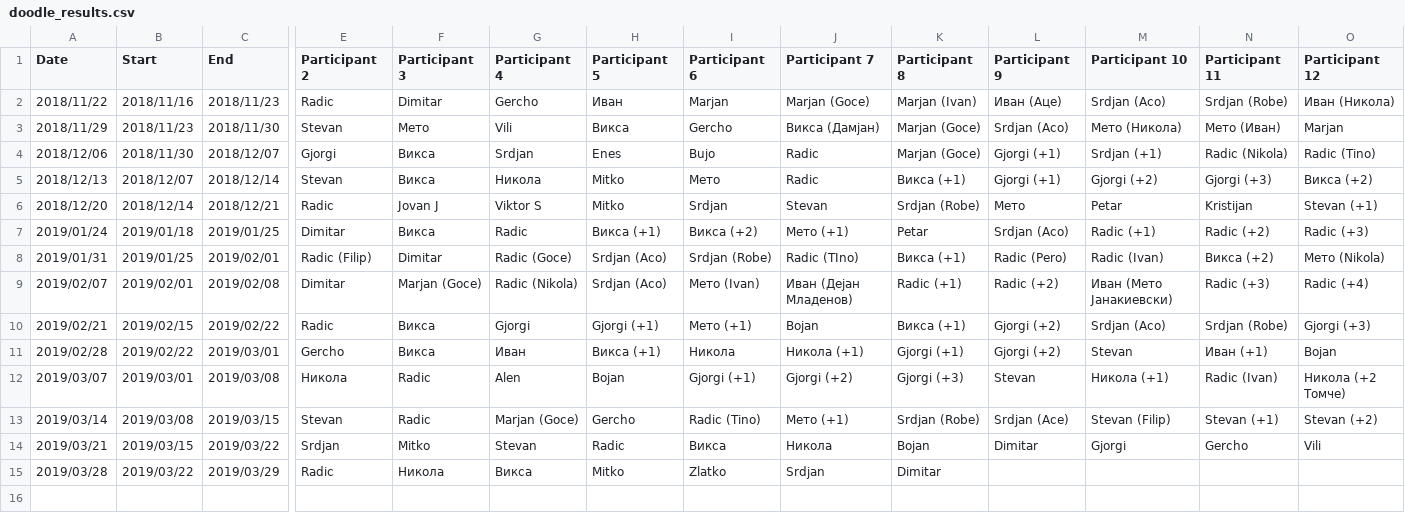
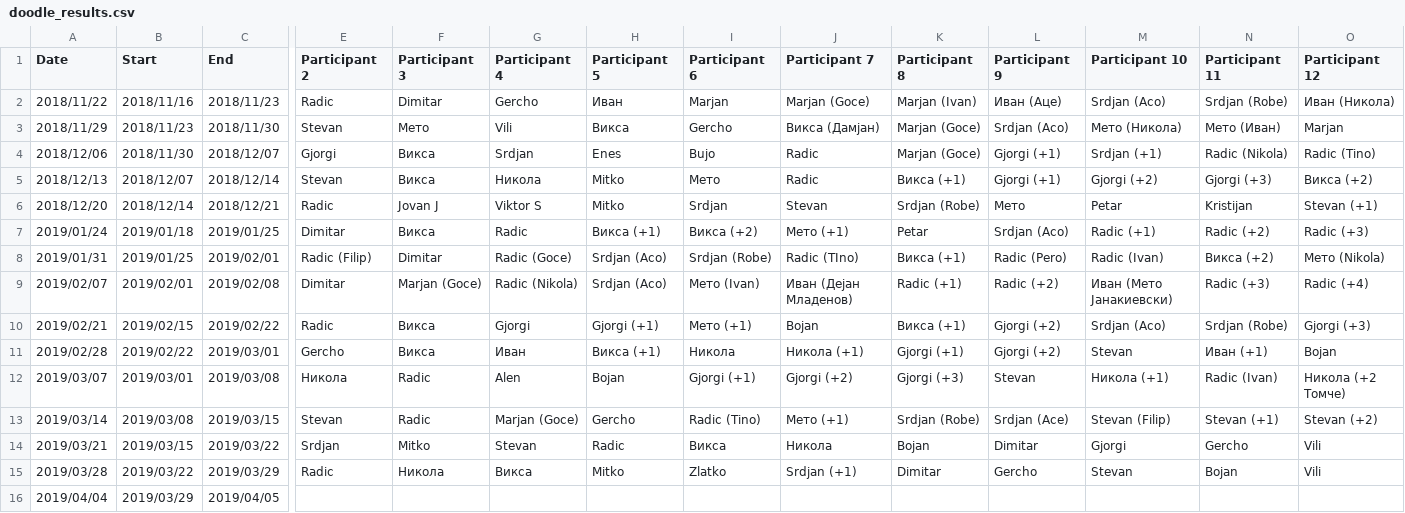
Before and after one commit to MTrajK/FootballPoll, a CSV file: src/dynamodb/doodle_results.csv, drawn as a sheet; only a part is shown, gaps mark what is left out; rows hold the shown columns only; the diff names each change by its address in the sheet, - before the commit and + after, or states it on an @@ line.

Commit message:
Updated doodle results

```diff
--- a/src/dynamodb/doodle_results.csv
+++ b/src/dynamodb/doodle_results.csv
-J15 (Participant 7): Srdjan
+J15 (Participant 7): Srdjan (+1)
-L15 (Participant 9): (empty)
+L15 (Participant 9): Gercho
-M15 (Participant 10): (empty)
+M15 (Participant 10): Stevan
-N15 (Participant 11): (empty)
+N15 (Participant 11): Bojan
-O15 (Participant 12): (empty)
+O15 (Participant 12): Vili
+row 16: 2019/04/04 | 2019/03/29 | 2019/04/05
```
